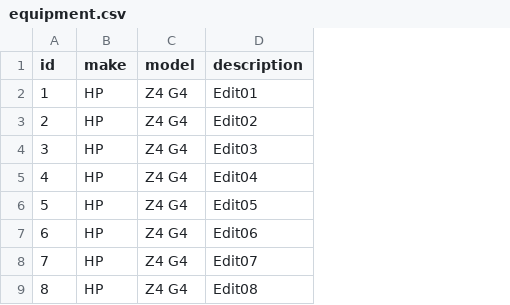
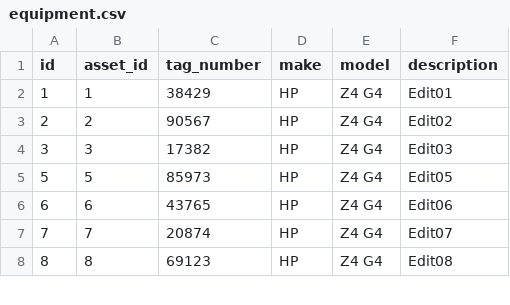
Before and after one commit to jcmcnamee/ediplan, a CSV file: supporting files/equipment.csv, drawn as a sheet; only a part is shown; removed rows and columns are numbered as before the commit, all else as after; the diff names each change by its address in the sheet, - before the commit and + after, or states it on an @@ line.

```diff
--- a/supporting files/equipment.csv
+++ b/supporting files/equipment.csv
+column B (asset_id), rows 2-8: 1 | 2 | 3 | 5 | 6 | 7 | 8
+column C (tag_number), rows 2-8: 38429 | 90567 | 17382 | 85973 | 43765 | 20874 | 69123
-row 5: 4 | HP | Z4 G4 | Edit04
```
Also changed, not shown: supporting files/booking.csv, supporting files/room.csv, 28 other files.
